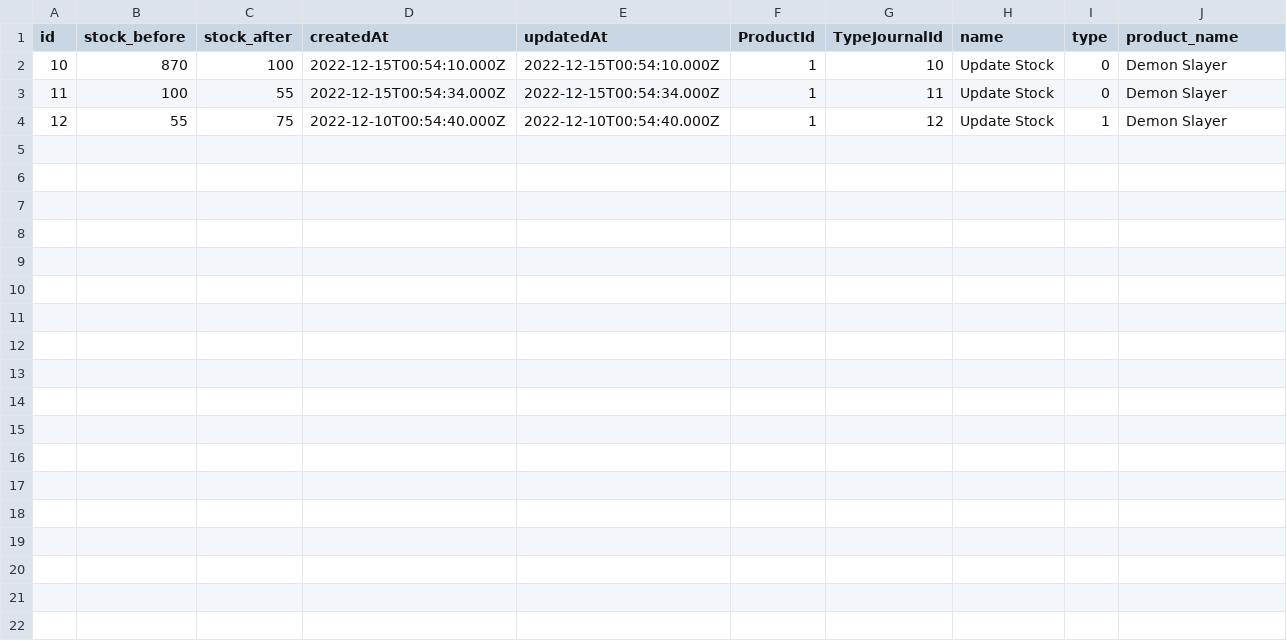
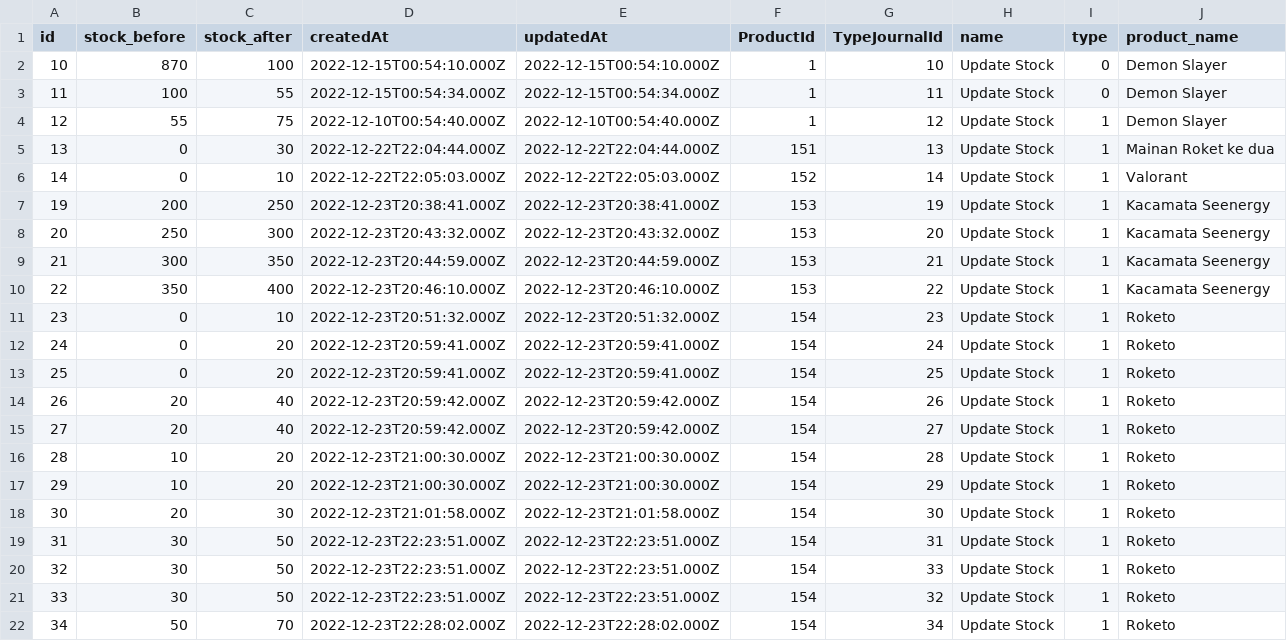
Before and after one commit to Servond/jcwd220203, a CSV file: projects/server/product_stock.csv, drawn as a sheet.

Commit message:
BDP
Add table style variant

```diff
--- a/projects/server/product_stock.csv
+++ b/projects/server/product_stock.csv
@@ -4 +4,19 @@ id,stock_before,stock_after,createdAt,updatedAt,ProductId,TypeJournalId,name,typ
 12,55,75,2022-12-10T00:54:40.000Z,2022-12-10T00:54:40.000Z,1,12,Update Stock,1,Demon Slayer
+13,0,30,2022-12-22T22:04:44.000Z,2022-12-22T22:04:44.000Z,151,13,Update Stock,1,Mainan Roket ke dua
+14,0,10,2022-12-22T22:05:03.000Z,2022-12-22T22:05:03.000Z,152,14,Update Stock,1,Valorant
+19,200,250,2022-12-23T20:38:41.000Z,2022-12-23T20:38:41.000Z,153,19,Update Stock,1,Kacamata Seenergy
+20,250,300,2022-12-23T20:43:32.000Z,2022-12-23T20:43:32.000Z,153,20,Update Stock,1,Kacamata Seenergy
+21,300,350,2022-12-23T20:44:59.000Z,2022-12-23T20:44:59.000Z,153,21,Update Stock,1,Kacamata Seenergy
+22,350,400,2022-12-23T20:46:10.000Z,2022-12-23T20:46:10.000Z,153,22,Update Stock,1,Kacamata Seenergy
+23,0,10,2022-12-23T20:51:32.000Z,2022-12-23T20:51:32.000Z,154,23,Update Stock,1,Roketo
+24,0,20,2022-12-23T20:59:41.000Z,2022-12-23T20:59:41.000Z,154,24,Update Stock,1,Roketo
+25,0,20,2022-12-23T20:59:41.000Z,2022-12-23T20:59:41.000Z,154,25,Update Stock,1,Roketo
+26,20,40,2022-12-23T20:59:42.000Z,2022-12-23T20:59:42.000Z,154,26,Update Stock,1,Roketo
+27,20,40,2022-12-23T20:59:42.000Z,2022-12-23T20:59:42.000Z,154,27,Update Stock,1,Roketo
+28,10,20,2022-12-23T21:00:30.000Z,2022-12-23T21:00:30.000Z,154,28,Update Stock,1,Roketo
+29,10,20,2022-12-23T21:00:30.000Z,2022-12-23T21:00:30.000Z,154,29,Update Stock,1,Roketo
+30,20,30,2022-12-23T21:01:58.000Z,2022-12-23T21:01:58.000Z,154,30,Update Stock,1,Roketo
+31,30,50,2022-12-23T22:23:51.000Z,2022-12-23T22:23:51.000Z,154,31,Update Stock,1,Roketo
+32,30,50,2022-12-23T22:23:51.000Z,2022-12-23T22:23:51.000Z,154,33,Update Stock,1,Roketo
+33,30,50,2022-12-23T22:23:51.000Z,2022-12-23T22:23:51.000Z,154,32,Update Stock,1,Roketo
+34,50,70,2022-12-23T22:28:02.000Z,2022-12-23T22:28:02.000Z,154,34,Update Stock,1,Roketo
```
Also changed, not shown: 5 other files.
